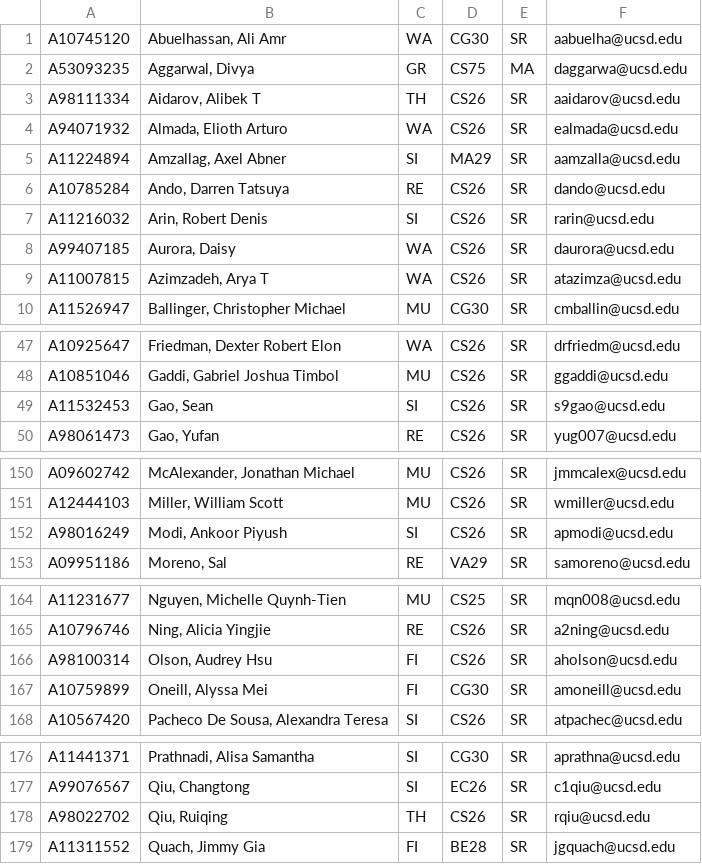
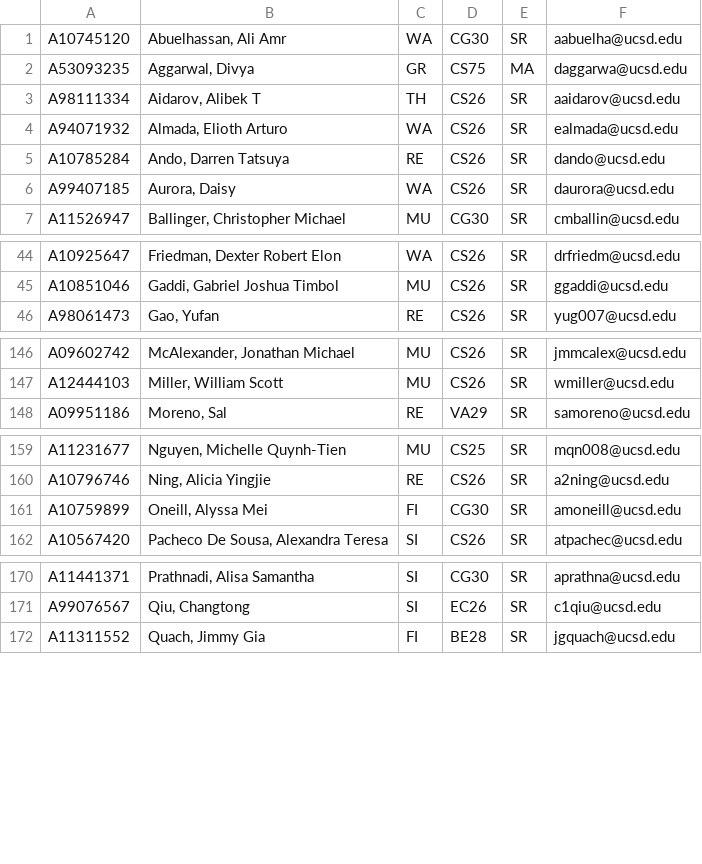
Before and after one commit to dotcom900825/ucsd-hci-class-management, a CSV file: lib/tasks/students_without_section_num.csv, drawn as a sheet; only a part is shown, gaps mark what is left out; the diff covers the shown part only; the diff names each change by its address in the sheet, - before the commit and + after, or states it on an @@ line.

Commit message:
add 30 more minutes to due time new quiz 1 score new student list

```diff
--- a/lib/tasks/students_without_section_num.csv
+++ b/lib/tasks/students_without_section_num.csv
-row 5: A11224894 | Amzallag, Axel Abner | SI | MA29 | SR | aamzalla@ucsd.edu
-row 7: A11216032 | Arin, Robert Denis | SI | CS26 | SR | rarin@ucsd.edu
-row 9: A11007815 | Azimzadeh, Arya T | WA | CS26 | SR | atazimza@ucsd.edu
-row 49: A11532453 | Gao, Sean | SI | CS26 | SR | s9gao@ucsd.edu
-row 152: A98016249 | Modi, Ankoor Piyush | SI | CS26 | SR | apmodi@ucsd.edu
-row 166: A98100314 | Olson, Audrey Hsu | FI | CS26 | SR | aholson@ucsd.edu
-row 178: A98022702 | Qiu, Ruiqing | TH | CS26 | SR | rqiu@ucsd.edu
```
Also changed, not shown: 3 removed rows and 1 edited cell elsewhere in this file, lib/tasks/quiz1.csv, 1 other file.
